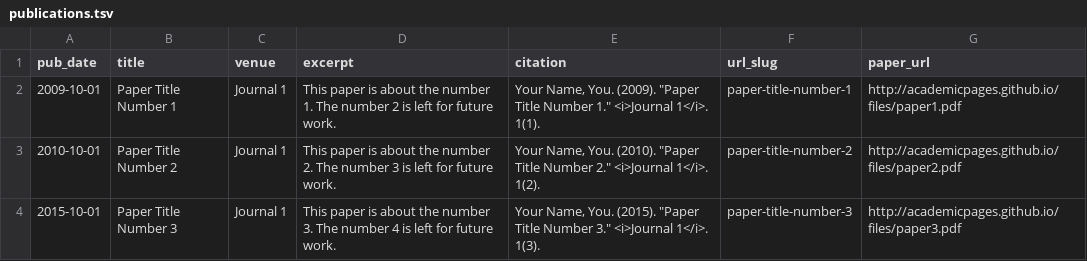
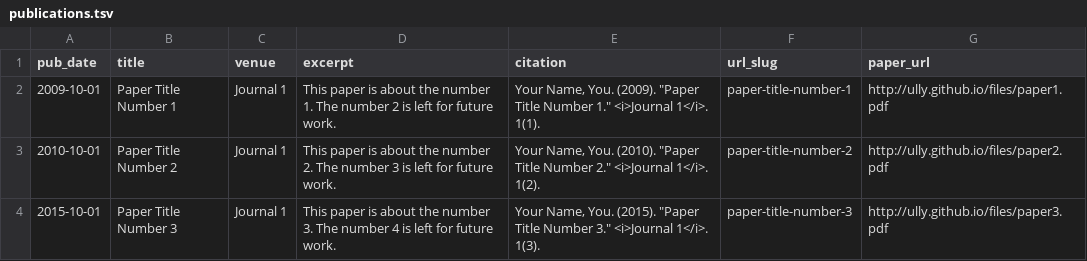
Before and after one commit to ully/ully.github.io, a TSV file: markdown_generator/publications.tsv, drawn as a sheet.

```diff
--- a/markdown_generator/publications.tsv
+++ b/markdown_generator/publications.tsv
@@ -1,4 +1,4 @@
 pub_date	title	venue	excerpt	citation	url_slug	paper_url
-2009-10-01	Paper Title Number 1	Journal 1	This paper is about the number 1. The number 2 is left for future work.	Your Name, You. (2009). "Paper Title Number 1." <i>Journal 1</i>. 1(1).	paper-title-number-1	http://academicpages.github.io/files/paper1.pdf
-2010-10-01	Paper Title Number 2	Journal 1	This paper is about the number 2. The number 3 is left for future work.	Your Name, You. (2010). "Paper Title Number 2." <i>Journal 1</i>. 1(2).	paper-title-number-2	http://academicpages.github.io/files/paper2.pdf
-2015-10-01	Paper Title Number 3	Journal 1	This paper is about the number 3. The number 4 is left for future work.	Your Name, You. (2015). "Paper Title Number 3." <i>Journal 1</i>. 1(3).	paper-title-number-3	http://academicpages.github.io/files/paper3.pdf
+2009-10-01	Paper Title Number 1	Journal 1	This paper is about the number 1. The number 2 is left for future work.	Your Name, You. (2009). "Paper Title Number 1." <i>Journal 1</i>. 1(1).	paper-title-number-1	http://ully.github.io/files/paper1.pdf
+2010-10-01	Paper Title Number 2	Journal 1	This paper is about the number 2. The number 3 is left for future work.	Your Name, You. (2010). "Paper Title Number 2." <i>Journal 1</i>. 1(2).	paper-title-number-2	http://ully.github.io/files/paper2.pdf
+2015-10-01	Paper Title Number 3	Journal 1	This paper is about the number 3. The number 4 is left for future work.	Your Name, You. (2015). "Paper Title Number 3." <i>Journal 1</i>. 1(3).	paper-title-number-3	http://ully.github.io/files/paper3.pdf
```
Also changed, not shown: 16 other files.
